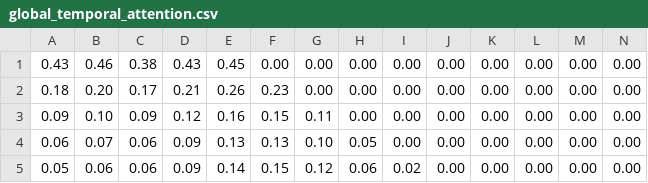
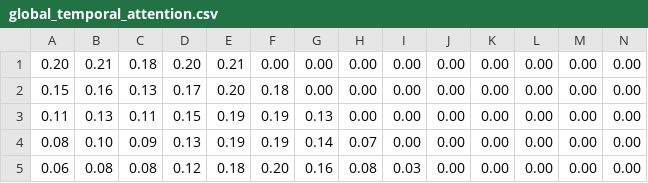
Before and after one commit to South-Walker/AttCRISPR, a CSV file: Train/global_temporal_attention.csv, drawn as a sheet; only a part is shown; removed rows and columns are numbered as before the commit, all else as after; rows hold the shown columns only; the diff covers the shown part only; the diff names each change by its address in the sheet, - before the commit and + after, or states it on an @@ line.

Commit message:
9-22 data

```diff
--- a/Train/global_temporal_attention.csv
+++ b/Train/global_temporal_attention.csv
-A1: 0.43
+A1: 0.20
-B1: 0.46
+B1: 0.21
-C1: 0.38
+C1: 0.18
-D1: 0.43
+D1: 0.20
-E1: 0.45
+E1: 0.21
-A2: 0.18
+A2: 0.15
-B2: 0.20
+B2: 0.16
-C2: 0.17
+C2: 0.13
-D2: 0.21
+D2: 0.17
-E2: 0.26
+E2: 0.20
-F2: 0.23
+F2: 0.18
+row 3: 0.11 | 0.13 | 0.11 | 0.15 | 0.19 | 0.19 | 0.13 | 0.00 | 0.00 | 0.00 | 0.00 | 0.00 | 0.00 | 0.00
-A4: 0.09
+A4: 0.08
-D4: 0.12
+D4: 0.13
-E4: 0.16
+E4: 0.19
-F4: 0.15
+F4: 0.19
-G4: 0.11
+G4: 0.14
-H4: 0.00
+H4: 0.07
-B5: 0.07
+B5: 0.08
-C5: 0.06
+C5: 0.08
-D5: 0.09
+D5: 0.12
-E5: 0.13
+E5: 0.18
-F5: 0.13
+F5: 0.20
-G5: 0.10
+G5: 0.16
-H5: 0.05
+H5: 0.08
-I5: 0.00
+I5: 0.03
-row 5: 0.05 | 0.06 | 0.06 | 0.09 | 0.14 | 0.15 | 0.12 | 0.06 | 0.02 | 0.00 | 0.00 | 0.00 | 0.00 | 0.00
```
Also changed, not shown: 126 edited cells elsewhere in this file.
